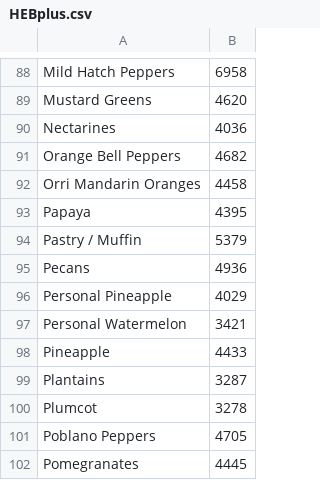
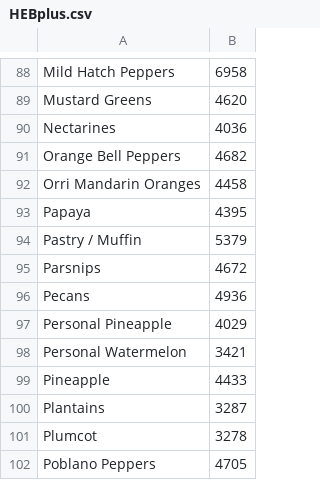
Before and after one commit to O662/heb_plus, a CSV file: lib/assets/HEBplus.csv, drawn as a sheet; only a part is shown, gaps mark what is left out; the shorter side is filled out with more unchanged rows.

Commit message:
Add Parsnips to HEBplus.csv

```diff
--- a/lib/assets/HEBplus.csv
+++ b/lib/assets/HEBplus.csv
@@ -94,2 +94,3 @@ Papaya,4395
 Pastry / Muffin,5379
+Parsnips, 4672
 Pecans,4936
```
